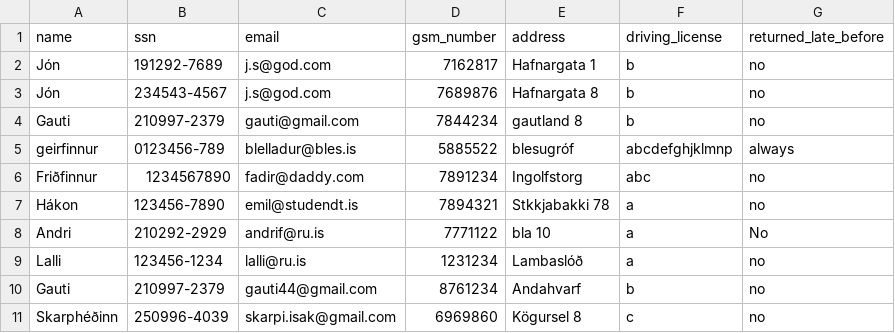
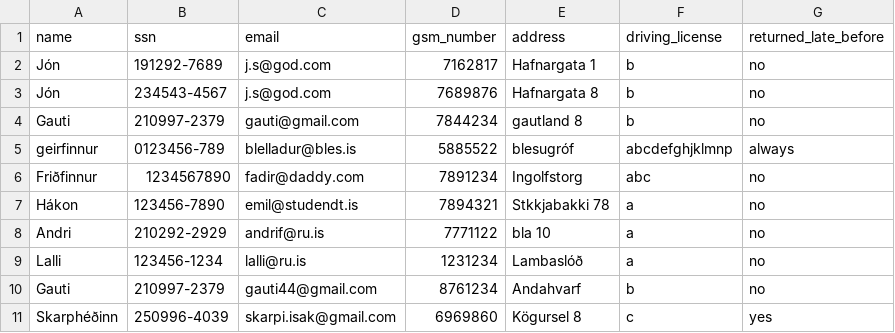
Before and after one commit to Boggi-Jones/Verklegt-Namskeid1, a CSV file: TheProgram/Data/data/Customer.csv, drawn as a sheet.

```diff
--- a/TheProgram/Data/data/Customer.csv
+++ b/TheProgram/Data/data/Customer.csv
@@ -7,5 +7,5 @@ Friðfinnur,1234567890,fadir@daddy.com,7891234,Ingolfstorg,abc,no
 Hákon,123456-7890,emil@studendt.is,7894321,Stkkjabakki 78,a,no
-Andri,210292-2929,andrif@ru.is,7771122,bla 10,a,No
+Andri,210292-2929,andrif@ru.is,7771122,bla 10,a,no
 Lalli,123456-1234,lalli@ru.is,1231234,Lambaslóð,a,no
 Gauti,210997-2379,gauti44@gmail.com,8761234,Andahvarf,b,no
-Skarphéðinn,250996-4039,skarpi.isak@gmail.com,6969860,Kögursel 8,c,no
+Skarphéðinn,250996-4039,skarpi.isak@gmail.com,6969860,Kögursel 8,c,yes
```
Also changed, not shown: TheProgram/Data/data/Contract.csv, TheProgram/Data/data/Employee.csv, 22 other files.
